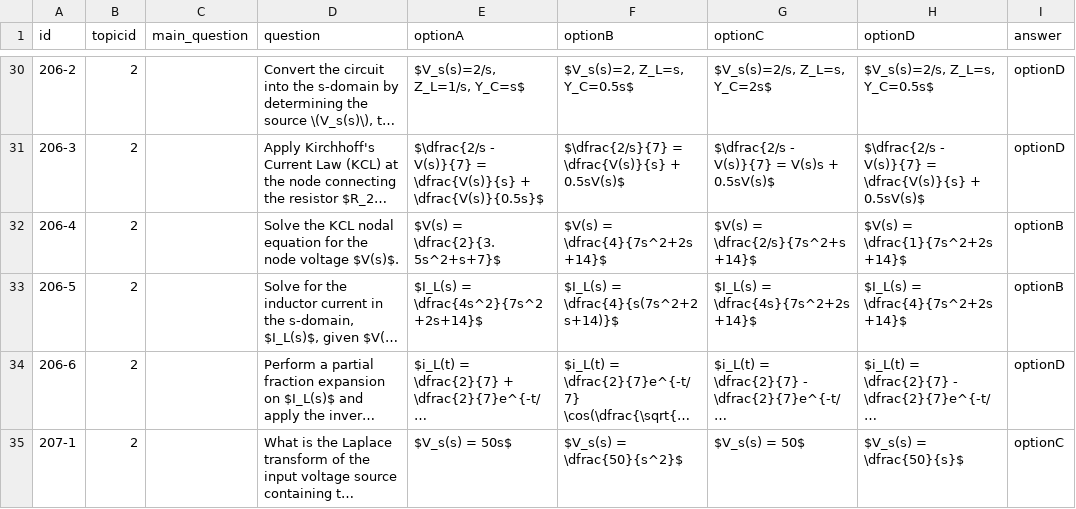
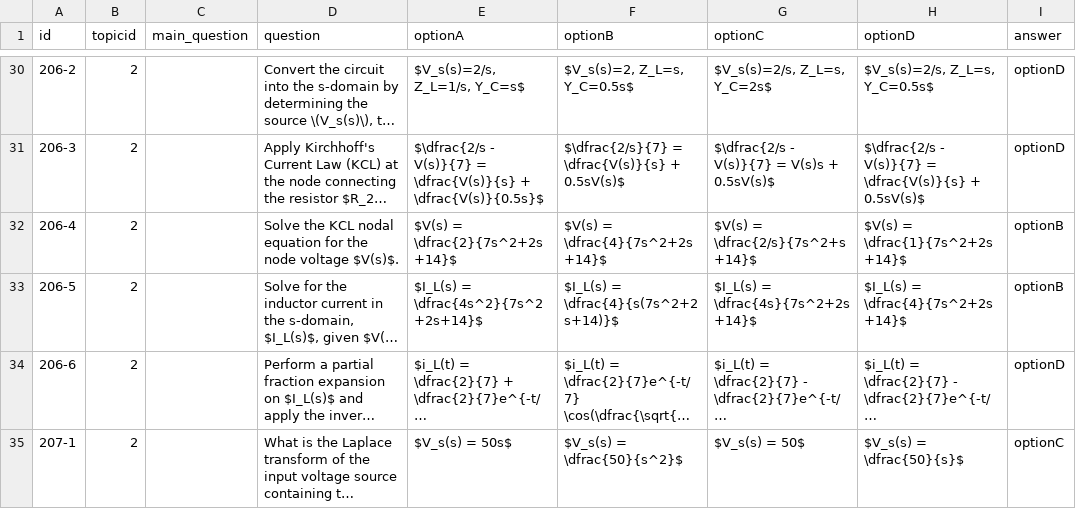
Before and after one commit to jlohix/Duolingo-for-CA, a CSV file: public/question-bank/csv/laplaceinca.csv, drawn as a sheet; only a part is shown, gaps mark what is left out; long unchanged cells end in …; the diff names each change by its address in the sheet, - before the commit and + after, or states it on an @@ line.

```diff
--- a/public/question-bank/csv/laplaceinca.csv
+++ b/public/question-bank/csv/laplaceinca.csv
-E32 (optionA): $V(s) = \dfrac{2}{3.5s^2+s+7}$
+E32 (optionA): $V(s) = \dfrac{2}{7s^2+2s+14}$
```
Also changed, not shown: 1 other file.
